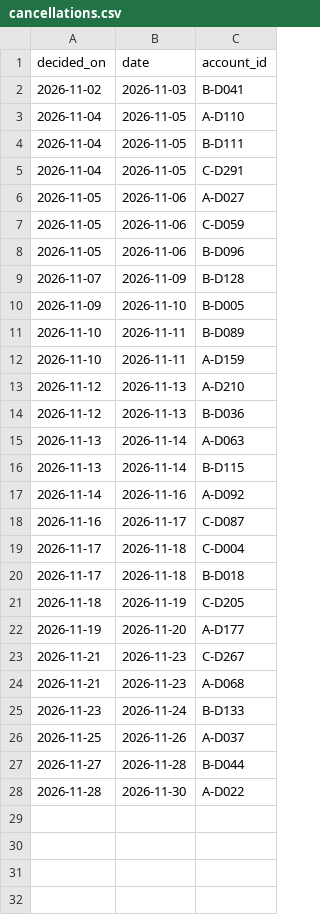
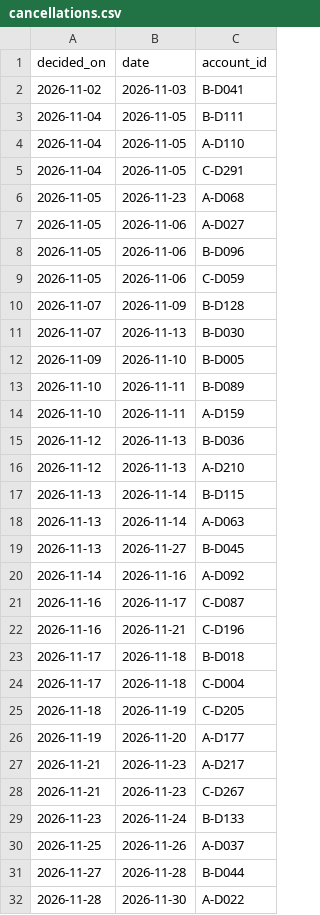
Before and after one commit to jayeshpandey01/1005_labs, a CSV file: results/seed_2/cancellations.csv, drawn as a sheet.

```diff
--- a/results/seed_2/cancellations.csv
+++ b/results/seed_2/cancellations.csv
@@ -2,9 +2,11 @@ decided_on,date,account_id
 2026-11-02,2026-11-03,B-D041
+2026-11-04,2026-11-05,B-D111
 2026-11-04,2026-11-05,A-D110
-2026-11-04,2026-11-05,B-D111
 2026-11-04,2026-11-05,C-D291
+2026-11-05,2026-11-23,A-D068
 2026-11-05,2026-11-06,A-D027
+2026-11-05,2026-11-06,B-D096
 2026-11-05,2026-11-06,C-D059
-2026-11-05,2026-11-06,B-D096
 2026-11-07,2026-11-09,B-D128
+2026-11-07,2026-11-13,B-D030
 2026-11-09,2026-11-10,B-D005
@@ -12,14 +14,16 @@ decided_on,date,account_id
 2026-11-10,2026-11-11,A-D159
+2026-11-12,2026-11-13,B-D036
 2026-11-12,2026-11-13,A-D210
-2026-11-12,2026-11-13,B-D036
+2026-11-13,2026-11-14,B-D115
 2026-11-13,2026-11-14,A-D063
-2026-11-13,2026-11-14,B-D115
+2026-11-13,2026-11-27,B-D045
 2026-11-14,2026-11-16,A-D092
 2026-11-16,2026-11-17,C-D087
+2026-11-16,2026-11-21,C-D196
+2026-11-17,2026-11-18,B-D018
 2026-11-17,2026-11-18,C-D004
-2026-11-17,2026-11-18,B-D018
 2026-11-18,2026-11-19,C-D205
 2026-11-19,2026-11-20,A-D177
+2026-11-21,2026-11-23,A-D217
 2026-11-21,2026-11-23,C-D267
-2026-11-21,2026-11-23,A-D068
 2026-11-23,2026-11-24,B-D133
```
Also changed, not shown: results/seed_1/cancellations.csv, results/seed_1/visits.csv, 18 other files.
